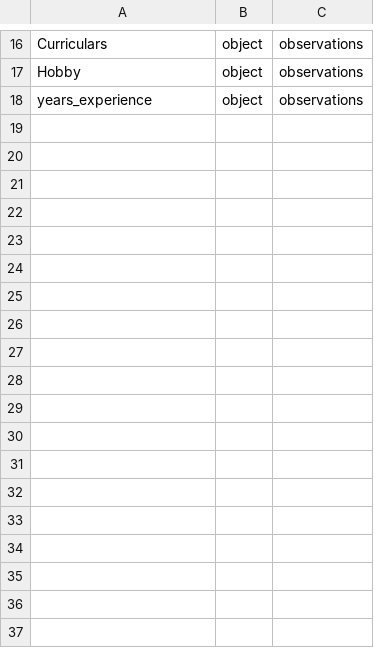
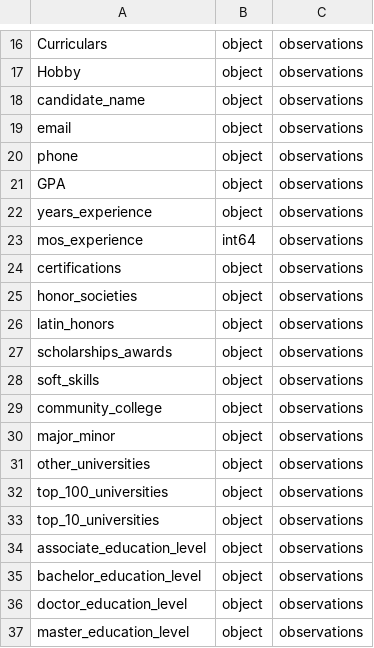
Before and after one commit to eitrheim/Resume-Parser, a CSV file: data/schema/transform.csv, drawn as a sheet; only a part is shown, gaps mark what is left out; the diff covers the shown part only; the diff names each change by its address in the sheet, - before the commit and + after, or states it on an @@ line.

Commit message:
Convert list of dates worked into one number

```diff
--- a/data/schema/transform.csv
+++ b/data/schema/transform.csv
+row 18: candidate_name | object | observations
+row 19: email | object | observations
+row 20: phone | object | observations
+row 21: GPA | object | observations
+row 23: mos_experience | int64 | observations
+row 24: certifications | object | observations
+row 25: honor_societies | object | observations
+row 26: latin_honors | object | observations
+row 27: scholarships_awards | object | observations
+row 28: soft_skills | object | observations
+row 29: community_college | object | observations
+row 30: major_minor | object | observations
+row 31: other_universities | object | observations
+row 32: top_100_universities | object | observations
+row 33: top_10_universities | object | observations
+row 34: associate_education_level | object | observations
+row 35: bachelor_education_level | object | observations
+row 36: doctor_education_level | object | observations
+row 37: master_education_level | object | observations
```
Also changed, not shown: 13 added rows elsewhere in this file, 4 other files.
